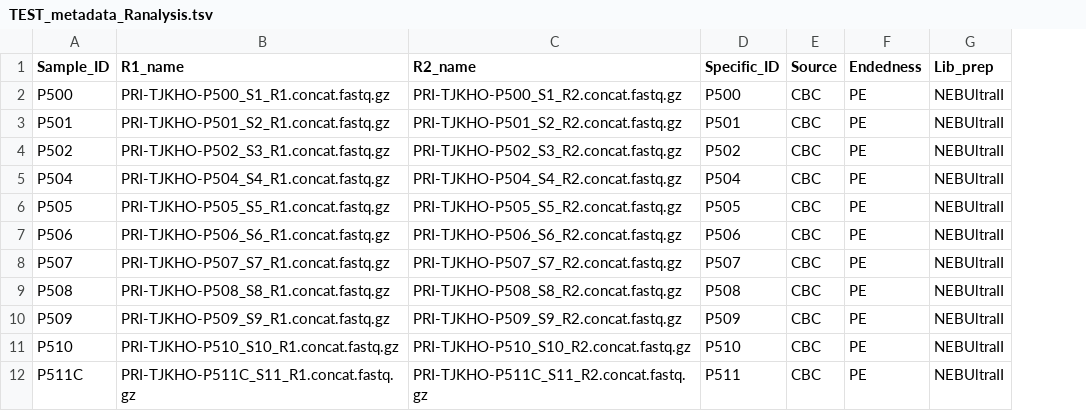
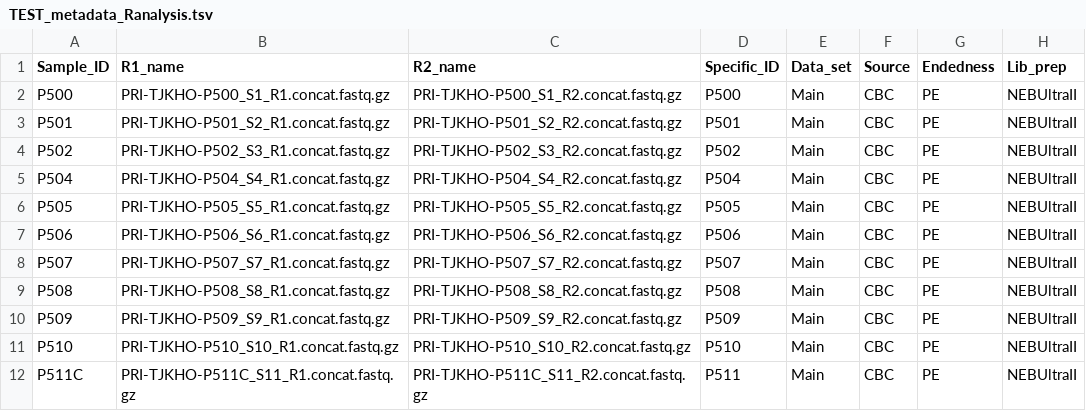
Before and after one commit to costerton-biofilm-center/WoundClassification2021, a TSV file: data/Example_data/TEST_metadata_Ranalysis.tsv, drawn as a sheet; only a part is shown; the diff names each change by its address in the sheet, - before the commit and + after, or states it on an @@ line.

Commit message:
trying to combine main and validation. Still broken.

```diff
--- a/data/Example_data/TEST_metadata_Ranalysis.tsv
+++ b/data/Example_data/TEST_metadata_Ranalysis.tsv
+column E (Data_set), rows 2-12: all Main
```
Also changed, not shown: 3 other files.
